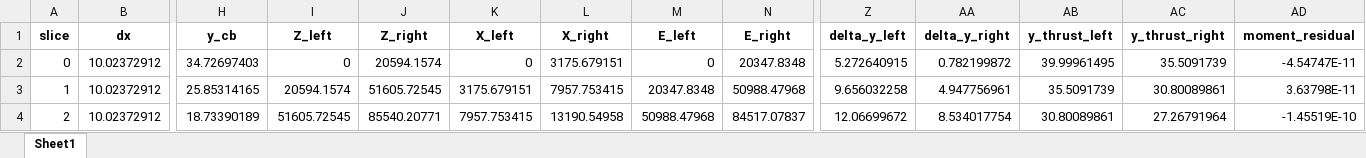
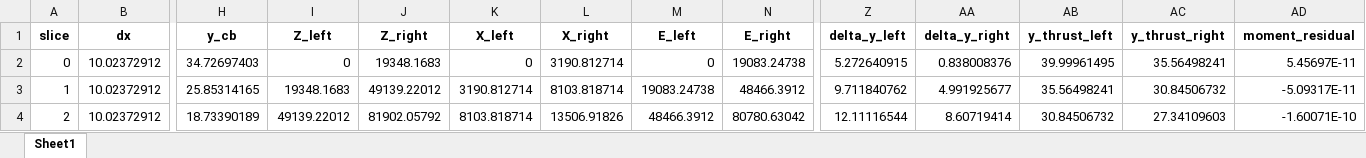
Before and after one commit to njones61/xslope, an Excel workbook: thrust_calc_results_center_base.xlsx, sheet Sheet1, drawn as a sheet; only a part is shown, gaps mark what is left out; values as stored, in another font and other column widths than the file's, no borders; the diff covers the shown part only; the diff names each change by its address in the sheet, - before the commit and + after, or states it on an @@ line.

```diff
--- a/thrust_calc_results_center_base.xlsx (sheet Sheet1)
+++ b/thrust_calc_results_center_base.xlsx (sheet Sheet1)
-J2 (Z_right): 20594.1574
+J2 (Z_right): 19348.1683
-L2 (X_right): 3175.679151
+L2 (X_right): 3190.812714
-N2 (E_right): 20347.8348
+N2 (E_right): 19083.24738
-AA2 (delta_y_right): 0.782199872
+AA2 (delta_y_right): 0.838008376
-AC2 (y_thrust_right): 35.5091739
+AC2 (y_thrust_right): 35.56498241
-AD2 (moment_residual): -4.54747E-11
+AD2 (moment_residual): 5.45697E-11
-I3 (Z_left): 20594.1574
+I3 (Z_left): 19348.1683
-J3 (Z_right): 51605.72545
+J3 (Z_right): 49139.22012
-K3 (X_left): 3175.679151
+K3 (X_left): 3190.812714
-L3 (X_right): 7957.753415
+L3 (X_right): 8103.818714
-M3 (E_left): 20347.8348
+M3 (E_left): 19083.24738
-N3 (E_right): 50988.47968
+N3 (E_right): 48466.3912
-Z3 (delta_y_left): 9.656032258
+Z3 (delta_y_left): 9.711840762
-AA3 (delta_y_right): 4.947756961
+AA3 (delta_y_right): 4.991925677
-AB3 (y_thrust_left): 35.5091739
+AB3 (y_thrust_left): 35.56498241
-AC3 (y_thrust_right): 30.80089861
+AC3 (y_thrust_right): 30.84506732
-AD3 (moment_residual): 3.63798E-11
+AD3 (moment_residual): -5.09317E-11
-I4 (Z_left): 51605.72545
+I4 (Z_left): 49139.22012
-J4 (Z_right): 85540.20771
+J4 (Z_right): 81902.05792
-K4 (X_left): 7957.753415
+K4 (X_left): 8103.818714
-L4 (X_right): 13190.54958
+L4 (X_right): 13506.91826
-M4 (E_left): 50988.47968
+M4 (E_left): 48466.3912
-N4 (E_right): 84517.07837
+N4 (E_right): 80780.63042
-Z4 (delta_y_left): 12.06699672
+Z4 (delta_y_left): 12.11116544
-AA4 (delta_y_right): 8.534017754
+AA4 (delta_y_right): 8.60719414
-AB4 (y_thrust_left): 30.80089861
+AB4 (y_thrust_left): 30.84506732
-AC4 (y_thrust_right): 27.26791964
+AC4 (y_thrust_right): 27.34109603
-AD4 (moment_residual): -1.45519E-10
+AD4 (moment_residual): -1.60071E-10
```
Also changed, not shown: 183 edited cells elsewhere in this sheet, docs/input_template_lface2.xlsx, slices.xlsx, 6 other files.
